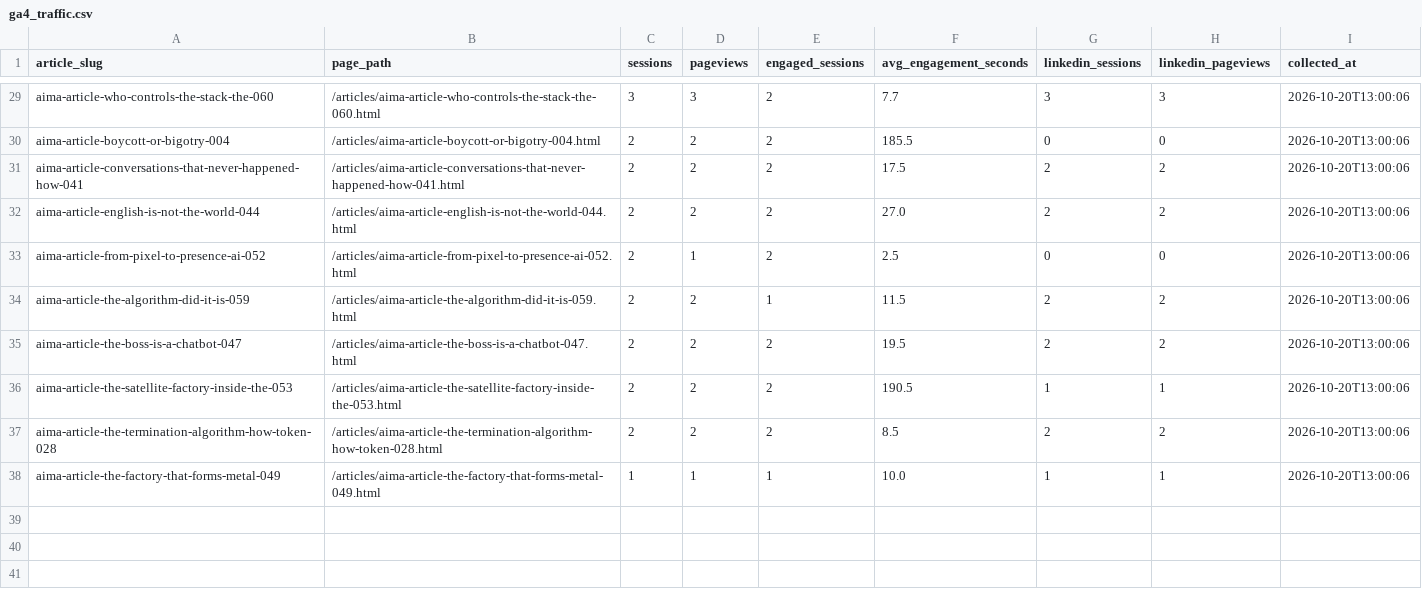
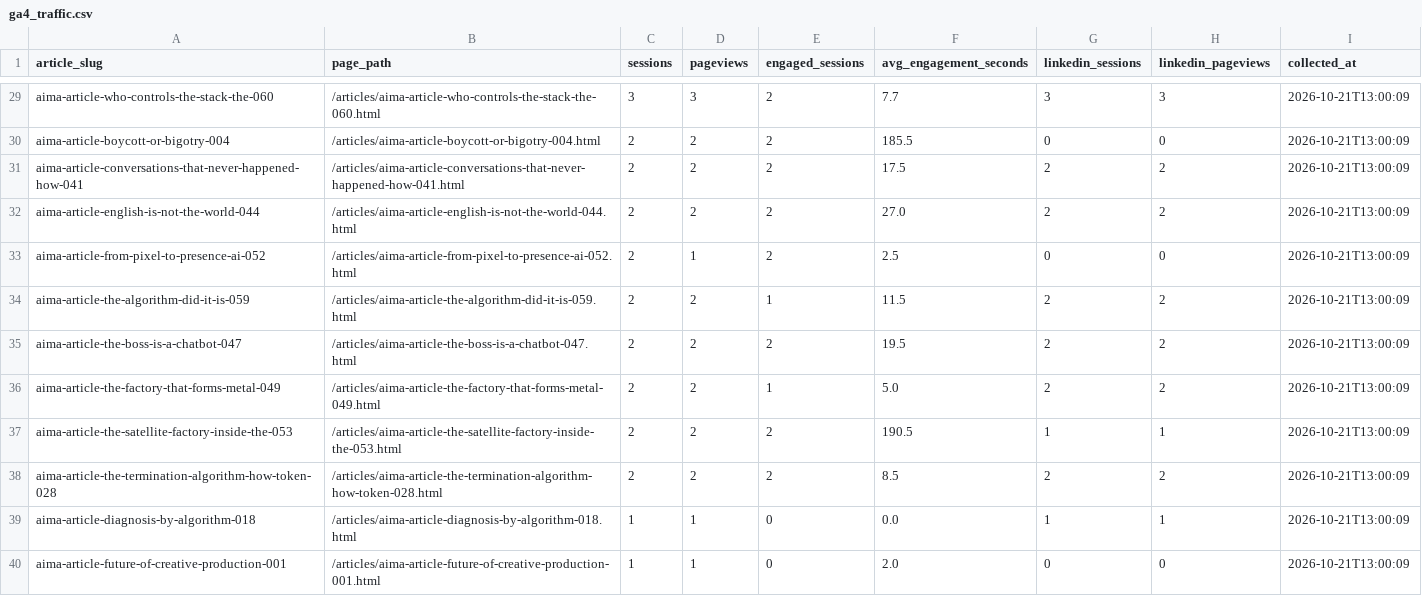
Before and after one commit to joselitosering/aima, a CSV file: linkedin_pipeline/ga4_traffic.csv, drawn as a sheet; only a part is shown, gaps mark what is left out; addresses are those after the commit; the diff covers the shown part only; the diff names each change by its address in the sheet, - before the commit and + after, or states it on an @@ line.

```diff
--- a/linkedin_pipeline/ga4_traffic.csv
+++ b/linkedin_pipeline/ga4_traffic.csv
-I29:I35 (collected_at): 2026-10-20T13:00:06
+I29:I35 (collected_at): 2026-10-21T13:00:09
+row 36: aima-article-the-factory-that-forms-metal-049 | /articles/aima-article-the-factory-that-forms-metal-049.html | 2 | 2 | 1 | 5.0 | 2 | 2 | 2026-10-21T13:00:09
-I37:I39 (collected_at): 2026-10-20T13:00:06
+I37:I39 (collected_at): 2026-10-21T13:00:09
-A39 (article_slug): aima-article-the-factory-that-forms-metal-049
+A39 (article_slug): aima-article-diagnosis-by-algorithm-018
-B39 (page_path): /articles/aima-article-the-factory-that-forms-metal-049.html
+B39 (page_path): /articles/aima-article-diagnosis-by-algorithm-018.html
-E39 (engaged_sessions): 1
+E39 (engaged_sessions): 0
-F39 (avg_engagement_seconds): 10.0
+F39 (avg_engagement_seconds): 0.0
+row 40: aima-article-future-of-creative-production-001 | /articles/aima-article-future-of-creative-production-001.html | 1 | 1 | 0 | 2.0 | 0 | 0 | 2026-10-21T13:00:09
```
Also changed, not shown: 1 added row, 1 removed row and 31 edited cells elsewhere in this file.
